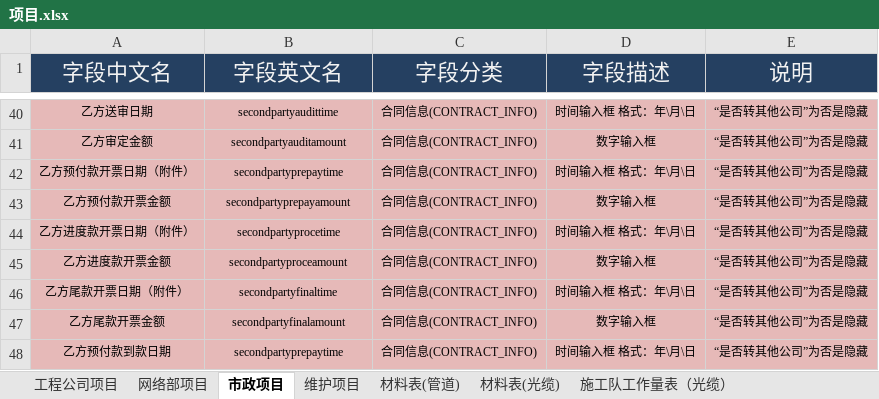
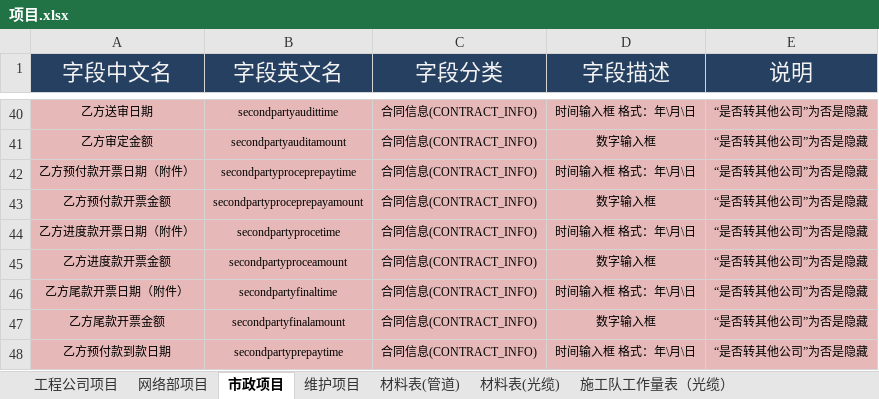
Before and after one commit to nocmk2/oa, an Excel workbook: excel/项目.xlsx, sheet 市政项目, drawn as a sheet; only a part is shown, gaps mark what is left out; values as stored, in another font and other column widths than the file's, no borders; the diff names each change by its address in the sheet, - before the commit and + after, or states it on an @@ line.

Commit message:
项目.xlsx 重名字段修正

```diff
--- a/excel/项目.xlsx (sheet 市政项目)
+++ b/excel/项目.xlsx (sheet 市政项目)
-B42 (字段英文名): secondpartyprepaytime
+B42 (字段英文名): secondpartyproceprepaytime
-B43 (字段英文名): secondpartyprepayamount
+B43 (字段英文名): secondpartyproceprepayamount
```
